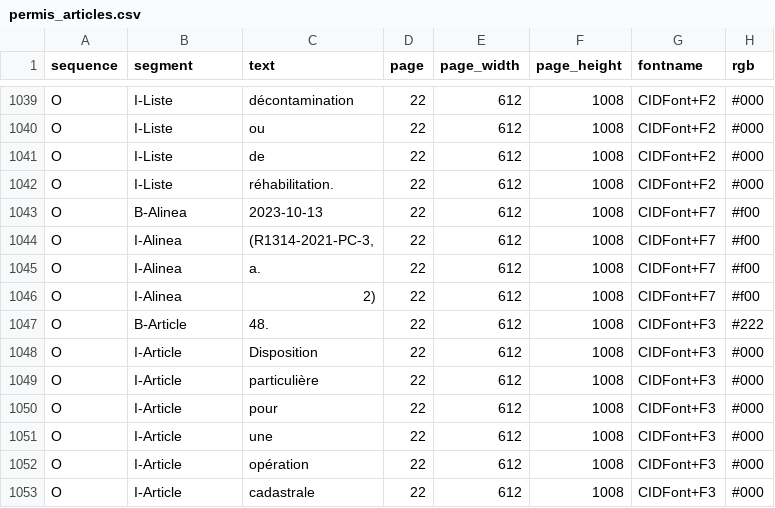
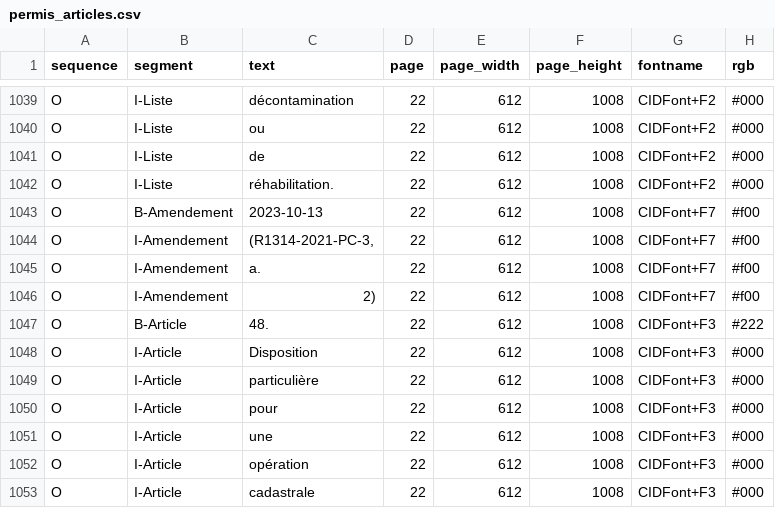
Before and after one commit to dhdaines/alexis, a CSV file: data/patches/permis_articles.csv, drawn as a sheet; only a part is shown, gaps mark what is left out; the diff names each change by its address in the sheet, - before the commit and + after, or states it on an @@ line.

```diff
--- a/data/patches/permis_articles.csv
+++ b/data/patches/permis_articles.csv
-B1043 (segment): B-Alinea
+B1043 (segment): B-Amendement
-B1044:B1046 (segment): I-Alinea
+B1044:B1046 (segment): I-Amendement
```
Also changed, not shown: data/RGL-1251-Remuneration-des-elus-COMPILATION-ADMINISTRATIVE-au-1251-1-_1.csv, data/patches/zonage_zones.csv, 1 other file.
